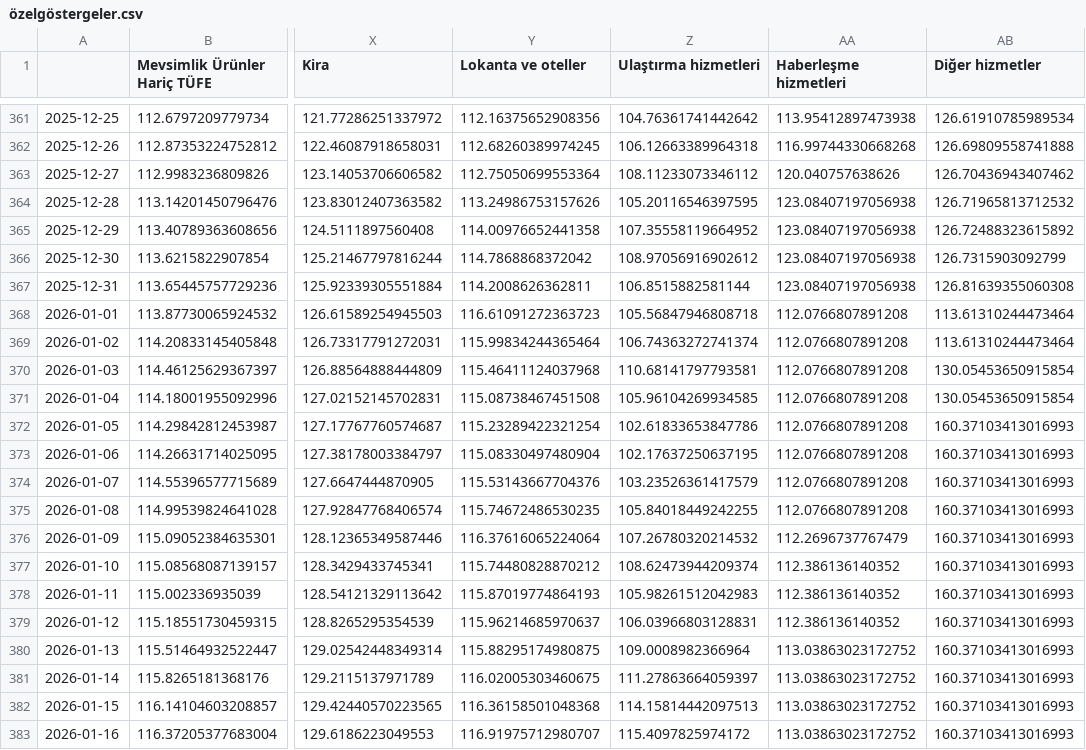
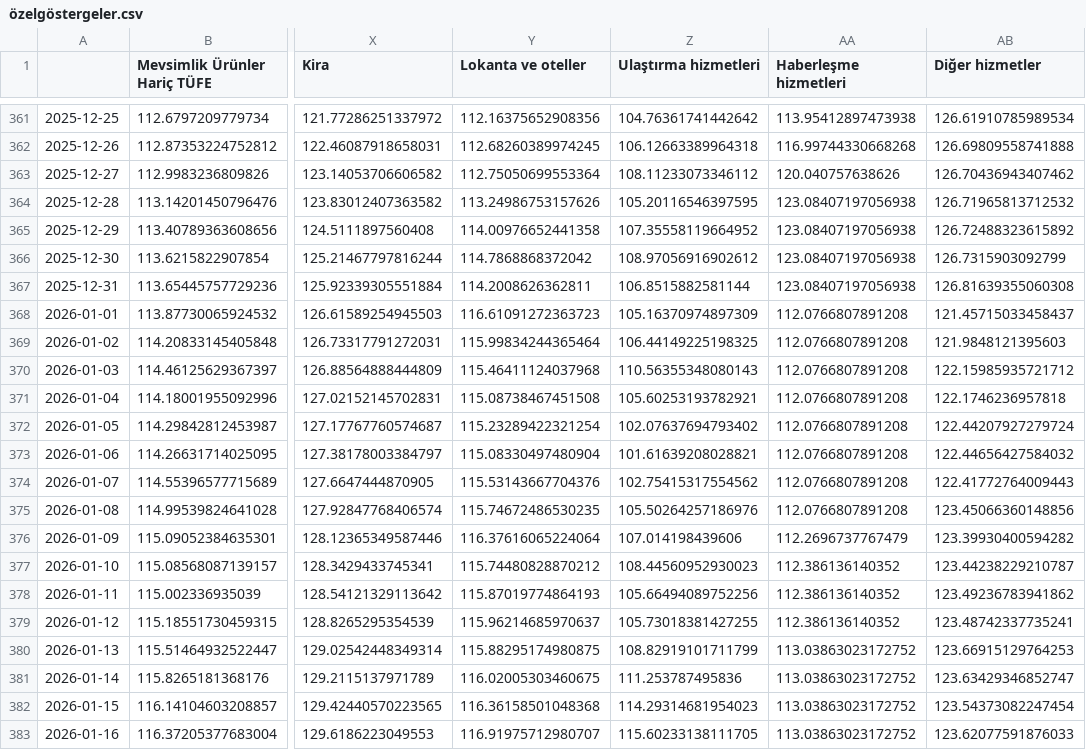
Before and after one commit to kaboya19/web-tufe-flask, a CSV file: özelgöstergeler.csv, drawn as a sheet; only a part is shown, gaps mark what is left out; the diff covers the shown part only; the diff names each change by its address in the sheet, - before the commit and + after, or states it on an @@ line.

```diff
--- a/özelgöstergeler.csv
+++ b/özelgöstergeler.csv
-Z368 (Ulaştırma hizmetleri): 105.56847946808718
+Z368 (Ulaştırma hizmetleri): 105.16370974897309
-AB368 (Diğer hizmetler): 113.61310244473464
+AB368 (Diğer hizmetler): 121.45715033458437
-Z369 (Ulaştırma hizmetleri): 106.74363272741374
+Z369 (Ulaştırma hizmetleri): 106.44149225198325
-AB369 (Diğer hizmetler): 113.61310244473464
+AB369 (Diğer hizmetler): 121.9848121395603
-Z370 (Ulaştırma hizmetleri): 110.68141797793581
+Z370 (Ulaştırma hizmetleri): 110.56355348080143
-AB370 (Diğer hizmetler): 130.05453650915854
+AB370 (Diğer hizmetler): 122.15985935721712
-Z371 (Ulaştırma hizmetleri): 105.96104269934585
+Z371 (Ulaştırma hizmetleri): 105.60253193782921
-AB371 (Diğer hizmetler): 130.05453650915854
+AB371 (Diğer hizmetler): 122.1746236957818
-Z372 (Ulaştırma hizmetleri): 102.61833653847786
+Z372 (Ulaştırma hizmetleri): 102.07637694793402
-AB372 (Diğer hizmetler): 160.37103413016993
+AB372 (Diğer hizmetler): 122.44207927279724
-Z373 (Ulaştırma hizmetleri): 102.17637250637195
+Z373 (Ulaştırma hizmetleri): 101.61639208028821
-AB373 (Diğer hizmetler): 160.37103413016993
+AB373 (Diğer hizmetler): 122.44656427584032
-Z374 (Ulaştırma hizmetleri): 103.23526361417579
+Z374 (Ulaştırma hizmetleri): 102.75415317554562
-AB374 (Diğer hizmetler): 160.37103413016993
+AB374 (Diğer hizmetler): 122.41772764009443
-Z375 (Ulaştırma hizmetleri): 105.84018449242255
+Z375 (Ulaştırma hizmetleri): 105.50264257186976
-AB375 (Diğer hizmetler): 160.37103413016993
+AB375 (Diğer hizmetler): 123.45066360148856
-Z376 (Ulaştırma hizmetleri): 107.26780320214532
+Z376 (Ulaştırma hizmetleri): 107.014198439606
-AB376 (Diğer hizmetler): 160.37103413016993
+AB376 (Diğer hizmetler): 123.39930400594282
-Z377 (Ulaştırma hizmetleri): 108.62473944209374
+Z377 (Ulaştırma hizmetleri): 108.44560952930023
-AB377 (Diğer hizmetler): 160.37103413016993
+AB377 (Diğer hizmetler): 123.44238229210787
-Z378 (Ulaştırma hizmetleri): 105.98261512042983
+Z378 (Ulaştırma hizmetleri): 105.66494089752256
-AB378 (Diğer hizmetler): 160.37103413016993
+AB378 (Diğer hizmetler): 123.49236783941862
-Z379 (Ulaştırma hizmetleri): 106.03966803128831
+Z379 (Ulaştırma hizmetleri): 105.73018381427255
-AB379 (Diğer hizmetler): 160.37103413016993
+AB379 (Diğer hizmetler): 123.48742337735241
-Z380 (Ulaştırma hizmetleri): 109.0008982366964
+Z380 (Ulaştırma hizmetleri): 108.82919101711799
-AB380 (Diğer hizmetler): 160.37103413016993
+AB380 (Diğer hizmetler): 123.66915129764253
-Z381 (Ulaştırma hizmetleri): 111.27863664059397
+Z381 (Ulaştırma hizmetleri): 111.253787495836
-AB381 (Diğer hizmetler): 160.37103413016993
+AB381 (Diğer hizmetler): 123.63429346852747
-Z382 (Ulaştırma hizmetleri): 114.15814442097513
+Z382 (Ulaştırma hizmetleri): 114.29314681954023
-AB382 (Diğer hizmetler): 160.37103413016993
+AB382 (Diğer hizmetler): 123.54373082247454
-Z383 (Ulaştırma hizmetleri): 115.4097825974172
+Z383 (Ulaştırma hizmetleri): 115.60233138111705
-AB383 (Diğer hizmetler): 160.37103413016993
+AB383 (Diğer hizmetler): 123.62077591876033
```
Also changed, not shown: 46 edited cells elsewhere in this file, özelgöstergeleraylık.csv, özelgöstergeleryıllık.csv, 3 other files.
